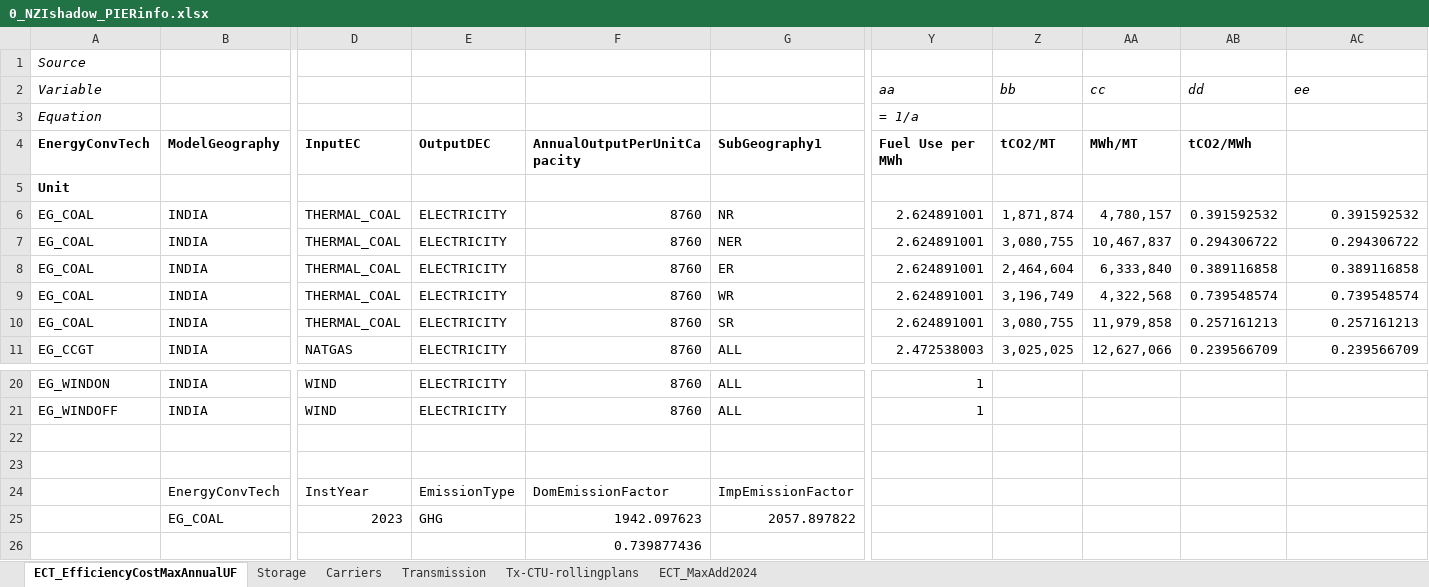
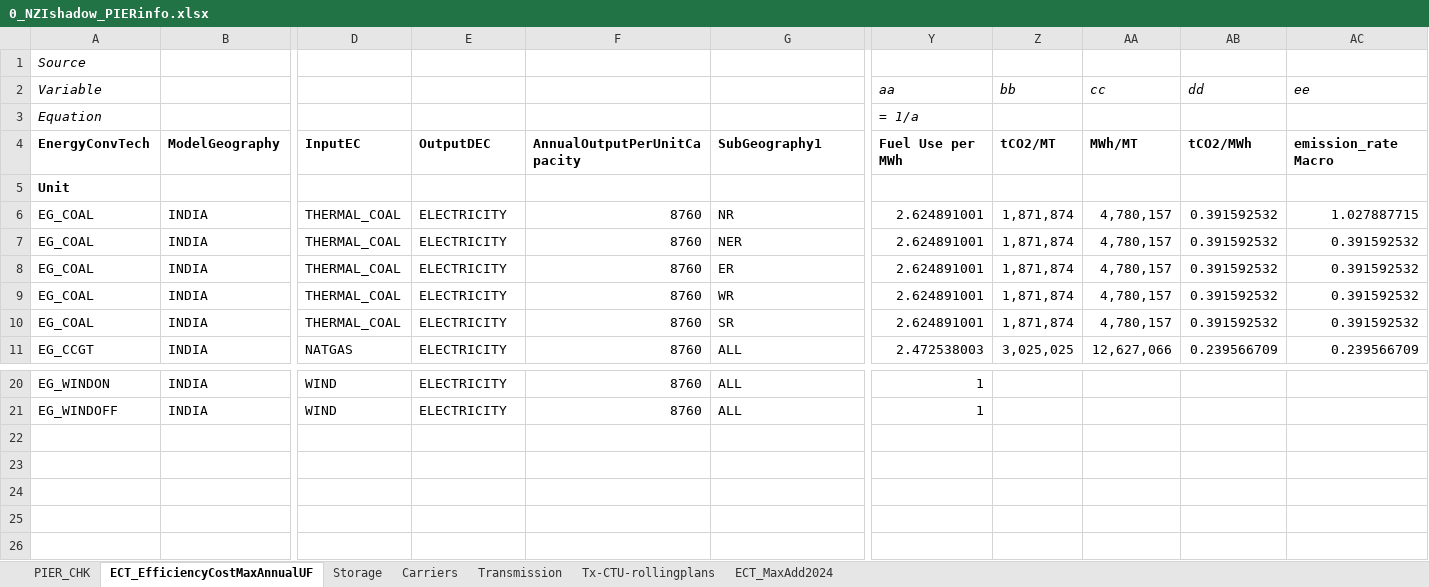
Before and after one commit to acpascale/NZx_caseDev_MacroEP, an Excel workbook: electricity_fiveZ_8736_2p_nziShadow_dev/viz_compare_info/0_NZIshadow_PIERinfo.xlsx, sheet ECT_EfficiencyCostMaxAnnualUF, drawn as a sheet; only a part is shown, gaps mark what is left out; values as stored, in another font and other column widths than the file's, no borders; rows hold the shown columns only; the diff names each change by its address in the sheet, - before the commit and + after, or states it on an @@ line.

Commit message:
Emission rate corrections and addition of regional distribution losses

```diff
--- a/electricity_fiveZ_8736_2p_nziShadow_dev/viz_compare_info/0_NZIshadow_PIERinfo.xlsx (sheet ECT_EfficiencyCostMaxAnnualUF)
+++ b/electricity_fiveZ_8736_2p_nziShadow_dev/viz_compare_info/0_NZIshadow_PIERinfo.xlsx (sheet ECT_EfficiencyCostMaxAnnualUF)
+sheet tab: PIER_CHK
-AC4 (ee): (empty)
+AC4 (ee): emission_rate Macro
-AC6 (ee): 0.391592532
+AC6 (ee): 1.027887715
-Z7 (bb): 3,080,755
+Z7 (bb): 1,871,874
-AA7 (cc): 10,467,837
+AA7 (cc): 4,780,157
-AB7 (dd): 0.294306722
+AB7 (dd): 0.391592532
-AC7 (ee): 0.294306722
+AC7 (ee): 0.391592532
-Z8 (bb): 2,464,604
+Z8 (bb): 1,871,874
-AA8 (cc): 6,333,840
+AA8 (cc): 4,780,157
-AB8 (dd): 0.389116858
+AB8 (dd): 0.391592532
-AC8 (ee): 0.389116858
+AC8 (ee): 0.391592532
-Z9 (bb): 3,196,749
+Z9 (bb): 1,871,874
-AA9 (cc): 4,322,568
+AA9 (cc): 4,780,157
-AB9 (dd): 0.739548574
+AB9 (dd): 0.391592532
-AC9 (ee): 0.739548574
+AC9 (ee): 0.391592532
-Z10 (bb): 3,080,755
+Z10 (bb): 1,871,874
-AA10 (cc): 11,979,858
+AA10 (cc): 4,780,157
-AB10 (dd): 0.257161213
+AB10 (dd): 0.391592532
-AC10 (ee): 0.257161213
+AC10 (ee): 0.391592532
-row 22: (empty)
-row 23: (empty)
-row 24:  | EnergyConvTech | InstYear | EmissionType | DomEmissionFactor | ImpEmissionFactor
-row 25:  | EG_COAL | 2023 | GHG | 1942.097623 | 2057.897822
-row 26:  |  |  |  | 0.739877436
```
Also changed, not shown: sheet Carriers, sheet Transmission, formulas that keep their value, 11 other files.
